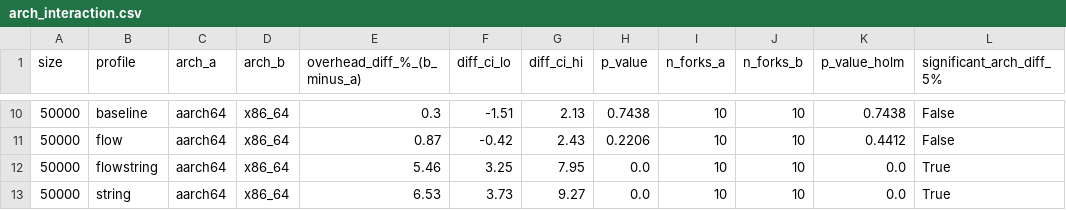
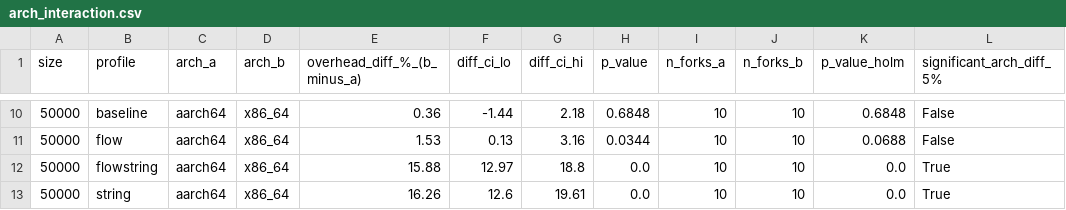
Before and after one commit to JuanHPassos/obfuscated-code-perf, a CSV file: analysis/arch_interaction.csv, drawn as a sheet; only a part is shown, gaps mark what is left out; the diff covers the shown part only.

```diff
--- a/analysis/arch_interaction.csv
+++ b/analysis/arch_interaction.csv
@@ -10,4 +10,4 @@ size,profile,arch_a,arch_b,overhead_diff_%_(b_minus_a),diff_ci_lo,diff_ci_hi,p_v
-50000,baseline,aarch64,x86_64,0.3,-1.51,2.13,0.7438,10,10,0.7438,False
-50000,flow,aarch64,x86_64,0.87,-0.42,2.43,0.2206,10,10,0.4412,False
-50000,flowstring,aarch64,x86_64,5.46,3.25,7.95,0.0,10,10,0.0,True
-50000,string,aarch64,x86_64,6.53,3.73,9.27,0.0,10,10,0.0,True
+50000,baseline,aarch64,x86_64,0.36,-1.44,2.18,0.6848,10,10,0.6848,False
+50000,flow,aarch64,x86_64,1.53,0.13,3.16,0.0344,10,10,0.0688,False
+50000,flowstring,aarch64,x86_64,15.88,12.97,18.8,0.0,10,10,0.0,True
+50000,string,aarch64,x86_64,16.26,12.6,19.61,0.0,10,10,0.0,True
```
Also changed, not shown: 32 edited cells elsewhere in this file, analysis/summary.csv, 13 other files.
